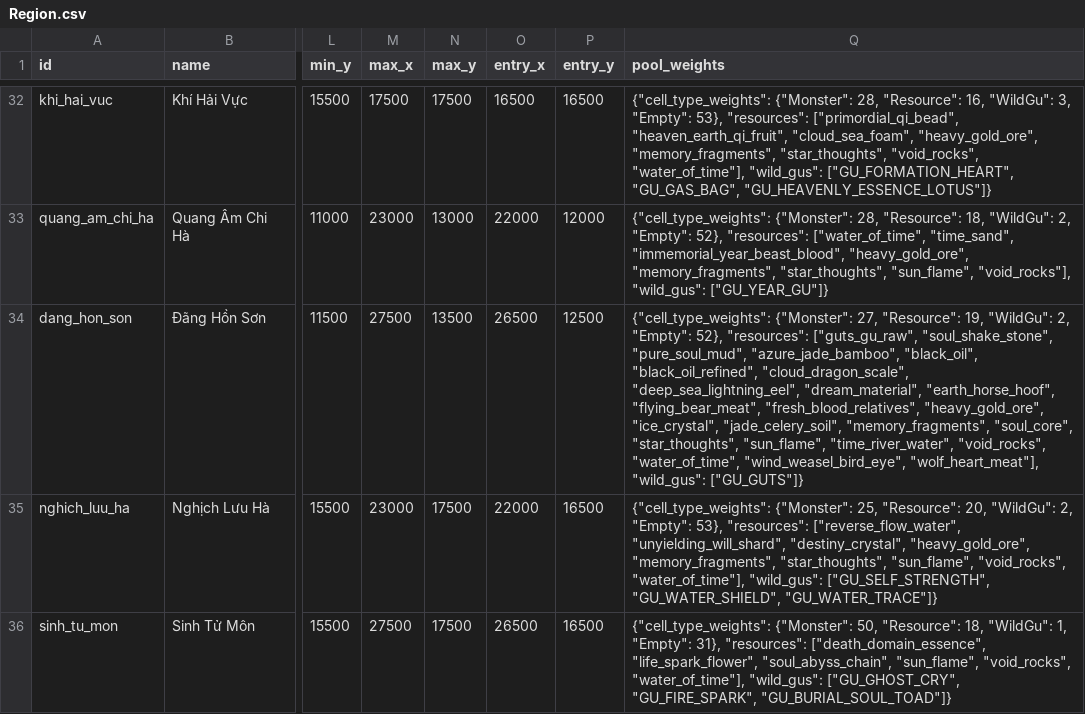
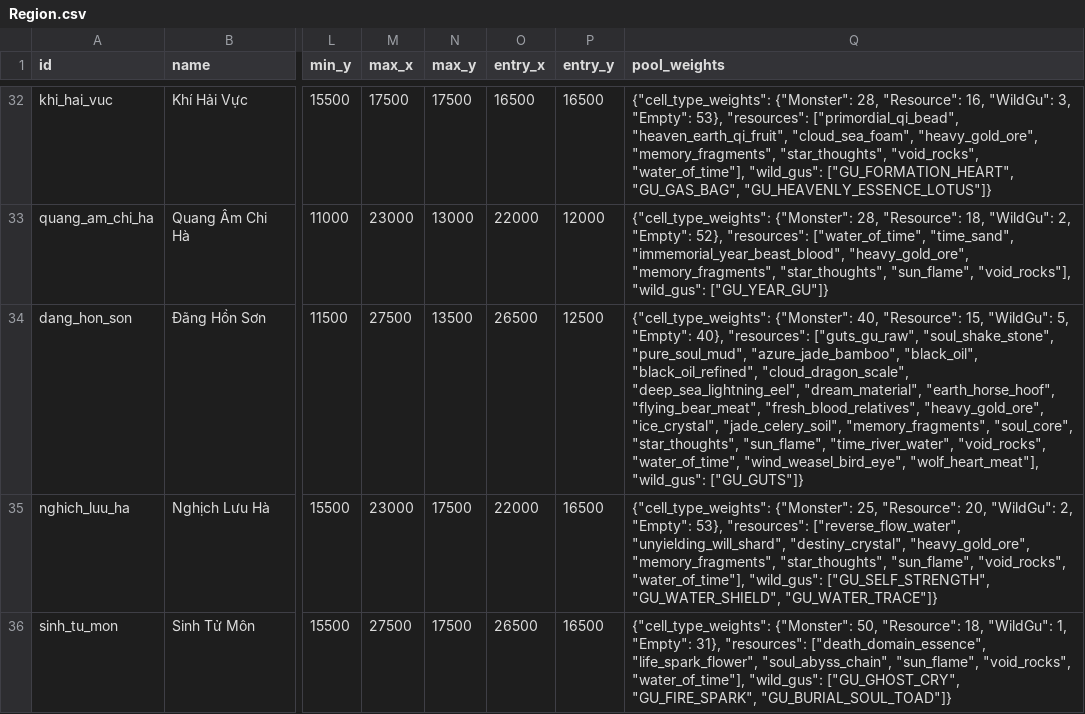
Before and after one commit to VipPro67/GuWorld, a CSV file: backend/cmd/server/data/Region.csv, drawn as a sheet; only a part is shown, gaps mark what is left out; the diff names each change by its address in the sheet, - before the commit and + after, or states it on an @@ line.

```diff
--- a/backend/cmd/server/data/Region.csv
+++ b/backend/cmd/server/data/Region.csv
-Q34 (pool_weights): {"cell_type_weights": {"Monster": 27, "Resource": 19, "WildGu": 2, "Empty": 52}, "resources": ["guts_gu_raw",…
+Q34 (pool_weights): {"cell_type_weights": {"Monster": 40, "Resource": 15, "WildGu": 5, "Empty": 40}, "resources": ["guts_gu_raw",…
```
Also changed, not shown: backend/cmd/server/data/Recipe.csv, backend/cmd/server/data/ShopItem.csv, 13 other files.
